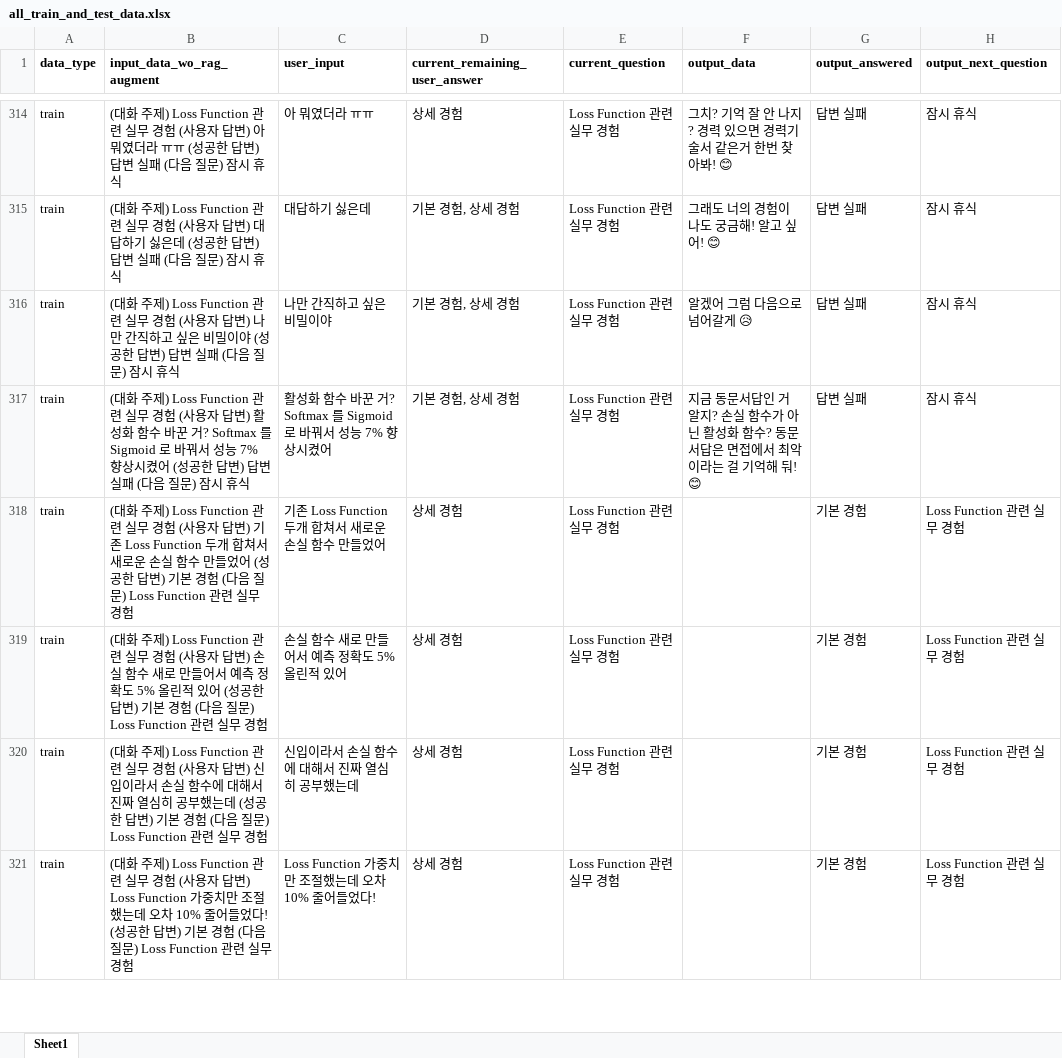
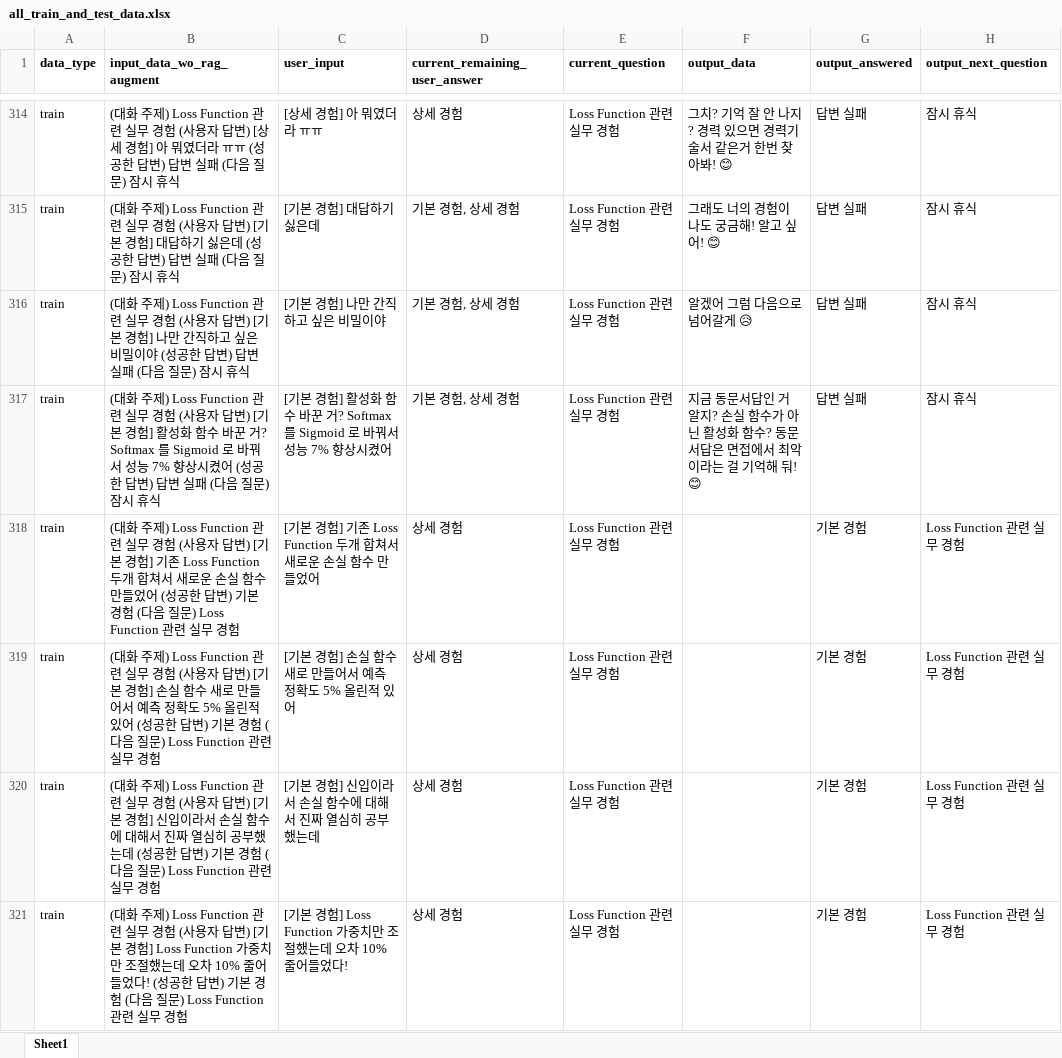
Before and after one commit to WannaBeSuperteur/AI_Projects, an Excel workbook: 2025_07_02_OhLoRA_ML_Tutor/ai_interview/dataset/all_train_and_test_data.xlsx, sheet Sheet1, drawn as a sheet; only a part is shown, gaps mark what is left out; values as stored, in another font and other column widths than the file's, no borders; the diff covers the shown part only; the diff names each change by its address in the sheet, - before the commit and + after, or states it on an @@ line.

Commit message:
UPDATE: add experience tags to experience question data

```diff
--- a/2025_07_02_OhLoRA_ML_Tutor/ai_interview/dataset/all_train_and_test_data.xlsx (sheet Sheet1)
+++ b/2025_07_02_OhLoRA_ML_Tutor/ai_interview/dataset/all_train_and_test_data.xlsx (sheet Sheet1)
-B314 (input_data_wo_rag_augment): …답변) 아 뭐였…
+B314 (input_data_wo_rag_augment): …답변) [상세 경험] 아 뭐였…
-C314 (user_input): 아 뭐였더라 ㅠㅠ
+C314 (user_input): [상세 경험] 아 뭐였더라 ㅠㅠ
-B315 (input_data_wo_rag_augment): …답변) 대답하기…
+B315 (input_data_wo_rag_augment): …답변) [기본 경험] 대답하기…
-C315 (user_input): 대답하기 싫은데
+C315 (user_input): [기본 경험] 대답하기 싫은데
-B316 (input_data_wo_rag_augment): …답변) 나만 간…
+B316 (input_data_wo_rag_augment): …답변) [기본 경험] 나만 간…
-C316 (user_input): 나만 간직하고 싶은 비밀이야
+C316 (user_input): [기본 경험] 나만 간직하고 싶은 비밀이야
-B317 (input_data_wo_rag_augment): …답변) 활성화…
+B317 (input_data_wo_rag_augment): …답변) [기본 경험] 활성화…
-C317 (user_input): 활성화…
+C317 (user_input): [기본 경험] 활성화…
-B318 (input_data_wo_rag_augment): …답변) 기존 Loss…
+B318 (input_data_wo_rag_augment): …답변) [기본 경험] 기존 Loss…
-C318 (user_input): 기존 Loss Function 두개 합쳐서 새로운 손실 함수 만들었어
+C318 (user_input): [기본 경험] 기존 Loss Function 두개 합쳐서 새로운 손실 함수 만들었어
-B319 (input_data_wo_rag_augment): …답변) 손실 함…
+B319 (input_data_wo_rag_augment): …답변) [기본 경험] 손실 함…
-C319 (user_input): 손실 함수 새로 만들어서 예측 정확도 5% 올린적 있어
+C319 (user_input): [기본 경험] 손실 함수 새로 만들어서 예측 정확도 5% 올린적 있어
-B320 (input_data_wo_rag_augment): …답변) 신입이라…
+B320 (input_data_wo_rag_augment): …답변) [기본 경험] 신입이라…
-C320 (user_input): 신입이라서 손실 함수에 대해서 진짜 열심히 공부했는데
+C320 (user_input): [기본 경험] 신입이라서 손실 함수에 대해서 진짜 열심히 공부했는데
-B321 (input_data_wo_rag_augment): …답변) Loss Function 가중…
+B321 (input_data_wo_rag_augment): …답변) [기본 경험] Loss Function 가중…
-C321 (user_input): Loss Function 가중치만 조절했는데 오차 10% 줄어들었다!
+C321 (user_input): [기본 경험] Loss Function 가중치만 조절했는데 오차 10% 줄어들었다!
```
Also changed, not shown: 92 edited cells elsewhere in this sheet, 5 other files.
